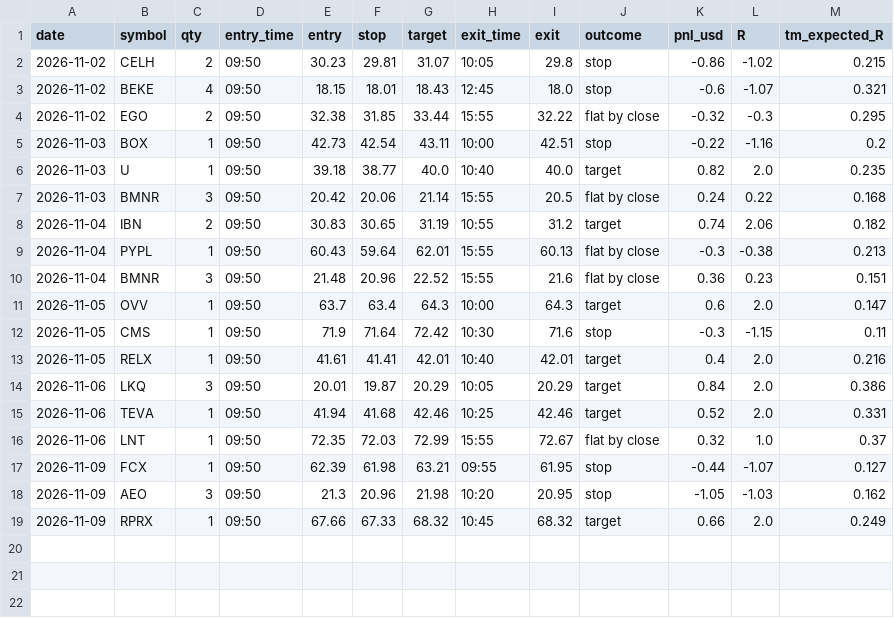
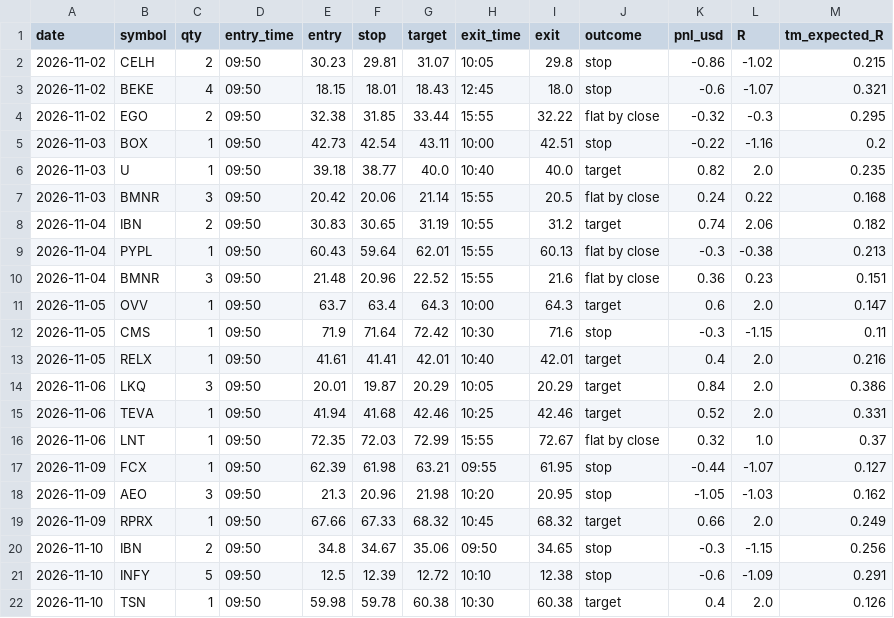
Before and after one commit to Steffeh1337/paper-trader, a CSV file: sim/trades.csv, drawn as a sheet; the diff names each change by its address in the sheet, - before the commit and + after, or states it on an @@ line.

```diff
--- a/sim/trades.csv
+++ b/sim/trades.csv
+row 20: 2026-11-10 | IBN | 2 | 09:50 | 34.8 | 34.67 | 35.06 | 09:50 | 34.65 | stop | -0.3 | -1.15 | 0.256
+row 21: 2026-11-10 | INFY | 5 | 09:50 | 12.5 | 12.39 | 12.72 | 10:10 | 12.38 | stop | -0.6 | -1.09 | 0.291
+row 22: 2026-11-10 | TSN | 1 | 09:50 | 59.98 | 59.78 | 60.38 | 10:30 | 60.38 | target | 0.4 | 2.0 | 0.126
```
Also changed, not shown: sim/days.csv, sim/equity.csv, 11 other files.
